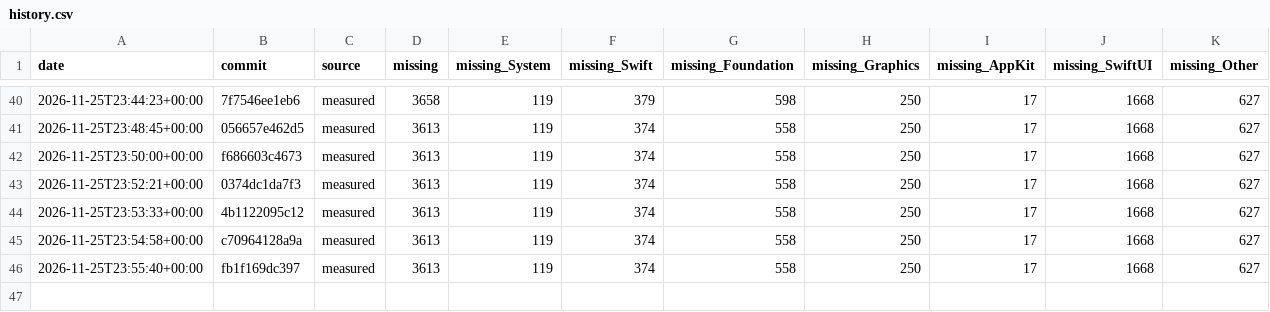
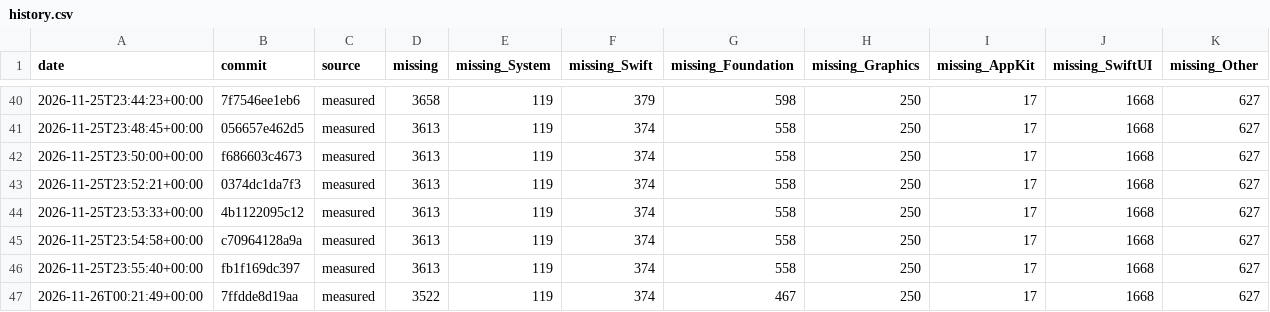
Before and after one commit to GhouI/bitten, a CSV file: history.csv, drawn as a sheet; only a part is shown, gaps mark what is left out; the diff names each change by its address in the sheet, - before the commit and + after, or states it on an @@ line.

Commit message:
progress: 7ffdde8

```diff
--- a/history.csv
+++ b/history.csv
+row 47: 2026-11-26T00:21:49+00:00 | 7ffdde8d19aa | measured | 3522 | 119 | 374 | 467 | 250 | 17 | 1668 | 627
```
Also changed, not shown: 1 other file.
